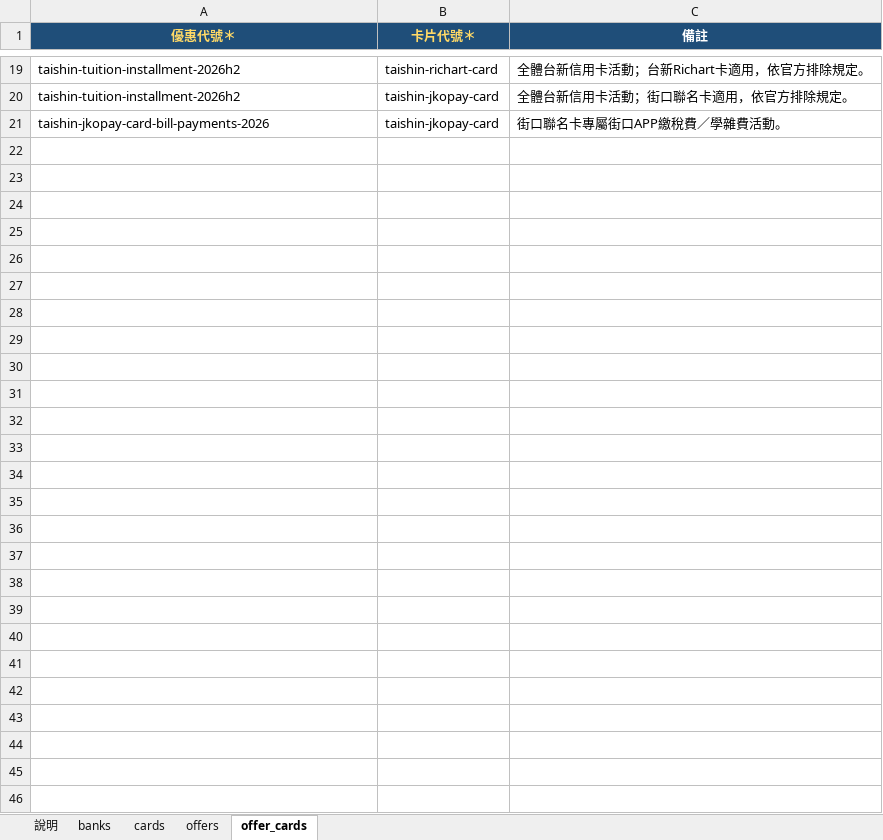
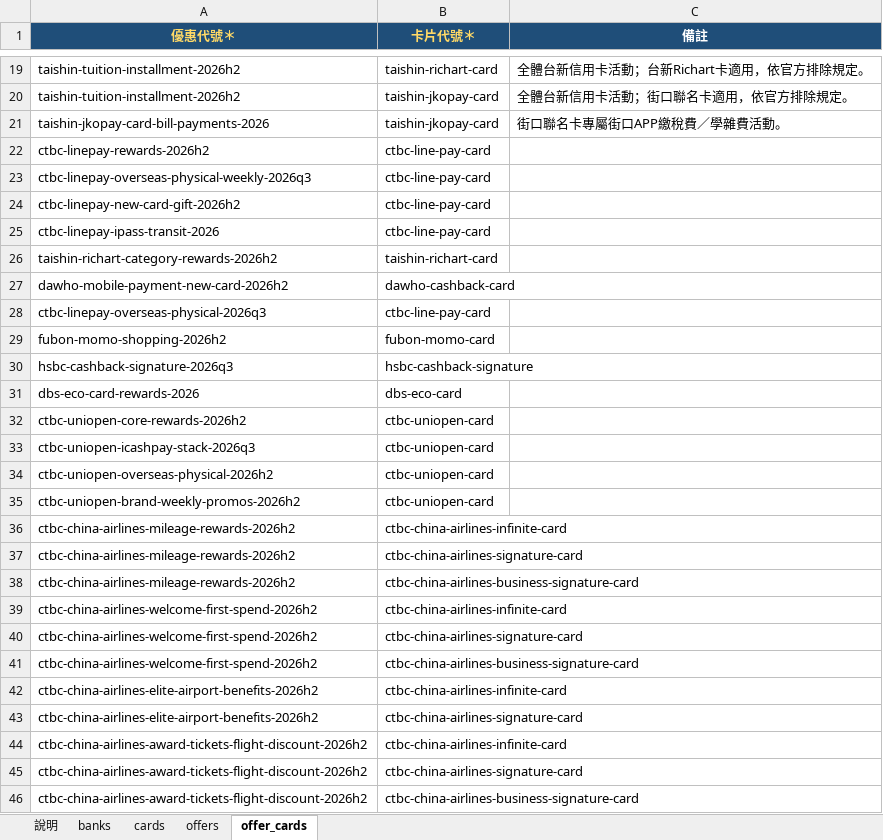
Before and after one commit to hayleyluwei/Credit-card-web, an Excel workbook: docs/data-collection/信用卡優惠資料整理模板-v3-2026-07-29.xlsx, sheet offer_cards, drawn as a sheet; only a part is shown, gaps mark what is left out; values as stored, in another font and other column widths than the file's, no borders; the diff names each change by its address in the sheet, - before the commit and + after, or states it on an @@ line.

```diff
--- a/docs/data-collection/信用卡優惠資料整理模板-v3-2026-07-29.xlsx (sheet offer_cards)
+++ b/docs/data-collection/信用卡優惠資料整理模板-v3-2026-07-29.xlsx (sheet offer_cards)
+row 22: ctbc-linepay-rewards-2026h2 | ctbc-line-pay-card
+row 23: ctbc-linepay-overseas-physical-weekly-2026q3 | ctbc-line-pay-card
+row 24: ctbc-linepay-new-card-gift-2026h2 | ctbc-line-pay-card
+row 25: ctbc-linepay-ipass-transit-2026 | ctbc-line-pay-card
+row 26: taishin-richart-category-rewards-2026h2 | taishin-richart-card
+row 27: dawho-mobile-payment-new-card-2026h2 | dawho-cashback-card
+row 28: ctbc-linepay-overseas-physical-2026q3 | ctbc-line-pay-card
+row 29: fubon-momo-shopping-2026h2 | fubon-momo-card
+row 30: hsbc-cashback-signature-2026q3 | hsbc-cashback-signature
+row 31: dbs-eco-card-rewards-2026 | dbs-eco-card
+row 32: ctbc-uniopen-core-rewards-2026h2 | ctbc-uniopen-card
+row 33: ctbc-uniopen-icashpay-stack-2026q3 | ctbc-uniopen-card
+row 34: ctbc-uniopen-overseas-physical-2026h2 | ctbc-uniopen-card
+row 35: ctbc-uniopen-brand-weekly-promos-2026h2 | ctbc-uniopen-card
+row 36: ctbc-china-airlines-mileage-rewards-2026h2 | ctbc-china-airlines-infinite-card
+row 37: ctbc-china-airlines-mileage-rewards-2026h2 | ctbc-china-airlines-signature-card
+row 38: ctbc-china-airlines-mileage-rewards-2026h2 | ctbc-china-airlines-business-signature-card
+row 39: ctbc-china-airlines-welcome-first-spend-2026h2 | ctbc-china-airlines-infinite-card
+row 40: ctbc-china-airlines-welcome-first-spend-2026h2 | ctbc-china-airlines-signature-card
+row 41: ctbc-china-airlines-welcome-first-spend-2026h2 | ctbc-china-airlines-business-signature-card
+row 42: ctbc-china-airlines-elite-airport-benefits-2026h2 | ctbc-china-airlines-infinite-card
+row 43: ctbc-china-airlines-elite-airport-benefits-2026h2 | ctbc-china-airlines-signature-card
+row 44: ctbc-china-airlines-award-tickets-flight-discount-2026h2 | ctbc-china-airlines-infinite-card
+row 45: ctbc-china-airlines-award-tickets-flight-discount-2026h2 | ctbc-china-airlines-signature-card
+row 46: ctbc-china-airlines-award-tickets-flight-discount-2026h2 | ctbc-china-airlines-business-signature-card
```
Also changed, not shown: sheet offers, sheet cards, sheet banks, 5 other files.
